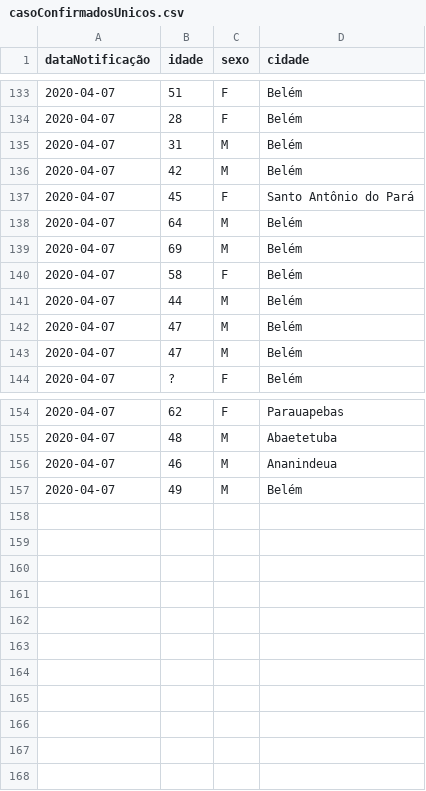
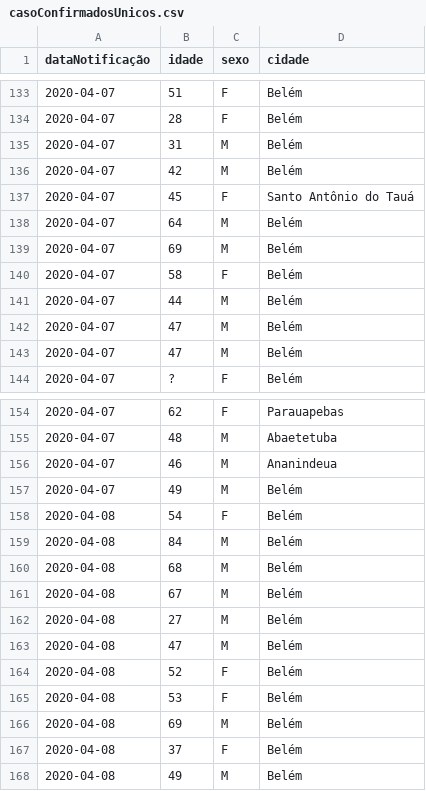
Before and after one commit to linocesar/covidpa, a CSV file: casoConfirmadosUnicos.csv, drawn as a sheet; only a part is shown, gaps mark what is left out.

Commit message:
165 casos no Pará

```diff
--- a/casoConfirmadosUnicos.csv
+++ b/casoConfirmadosUnicos.csv
@@ -136,3 +136,3 @@ dataNotificação,idade,sexo,cidade
 2020-04-07,42,M,Belém
-2020-04-07,45,F,Santo Antônio do Pará
+2020-04-07,45,F,Santo Antônio do Tauá
 2020-04-07,64,M,Belém
@@ -157 +157,12 @@ dataNotificação,idade,sexo,cidade
 2020-04-07,49,M,Belém
+2020-04-08,54,F,Belém
+2020-04-08,84,M,Belém
+2020-04-08,68,M,Belém
+2020-04-08,67,M,Belém
+2020-04-08,27,M,Belém
+2020-04-08,47,M,Belém
+2020-04-08,52,F,Belém
+2020-04-08,53,F,Belém
+2020-04-08,69,M,Belém
+2020-04-08,37,F,Belém
+2020-04-08,49,M,Belém
```
